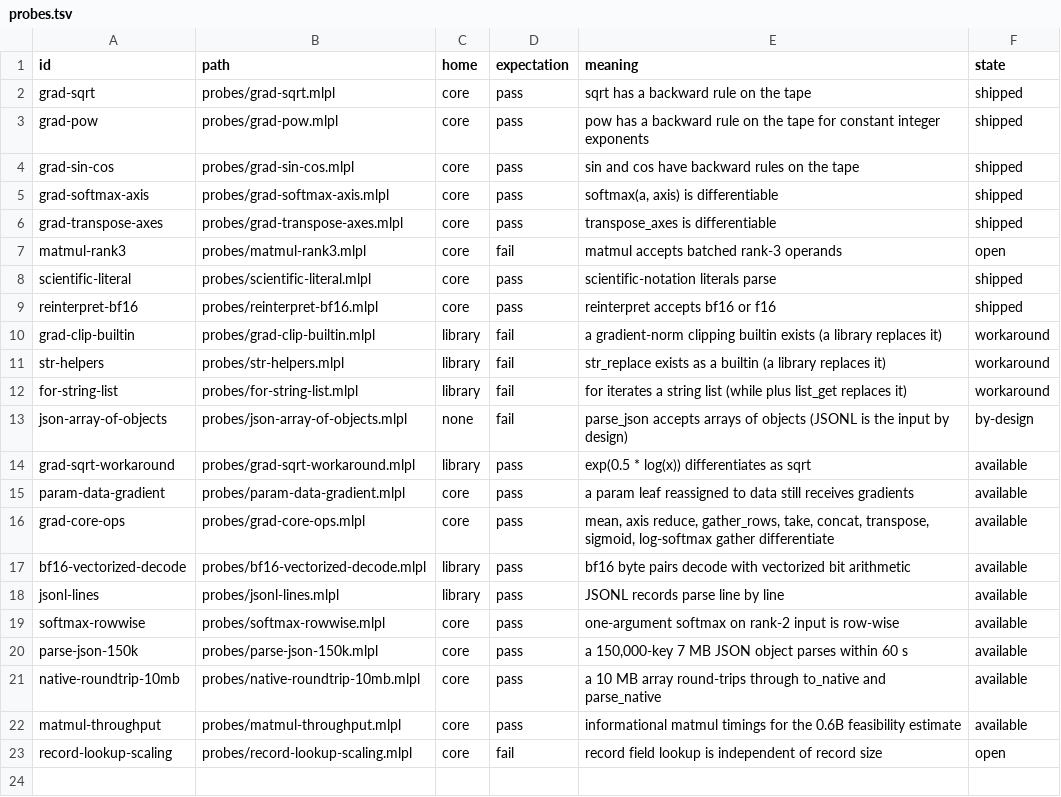
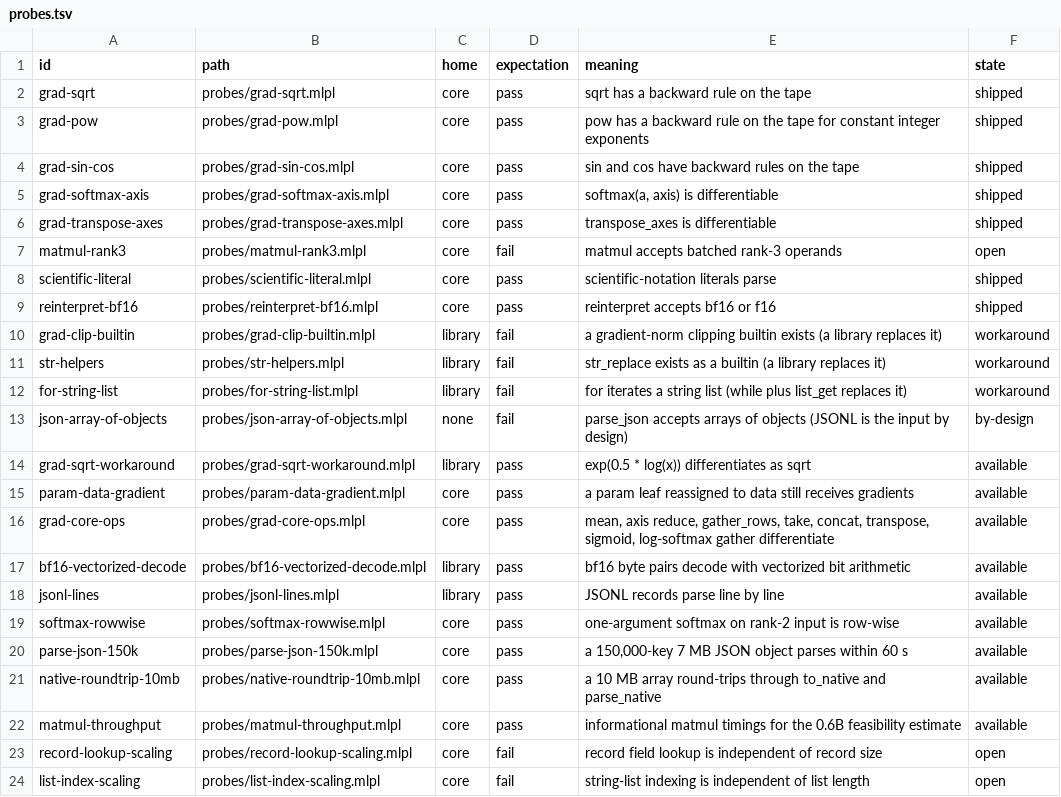
Before and after one commit to sw-ml-study/reasoning-from-scratch, a TSV file: catalog/probes.tsv, drawn as a sheet; the diff names each change by its address in the sheet, - before the commit and + after, or states it on an @@ line.

```diff
--- a/catalog/probes.tsv
+++ b/catalog/probes.tsv
+row 24: list-index-scaling | probes/list-index-scaling.mlpl | core | fail | string-list indexing is independent of list length | open
```
Also changed, not shown: 7 other files.
